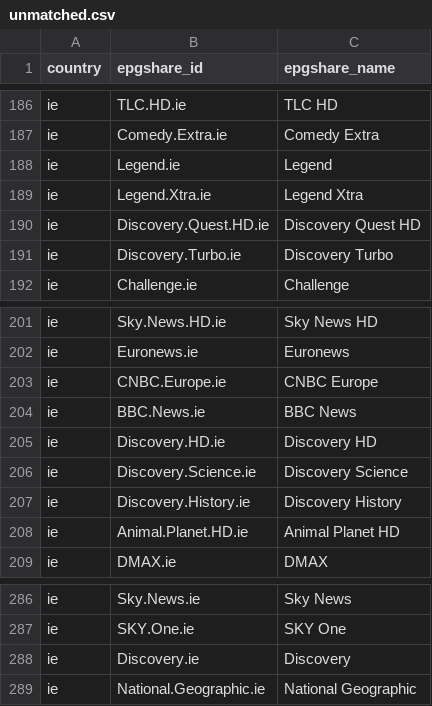
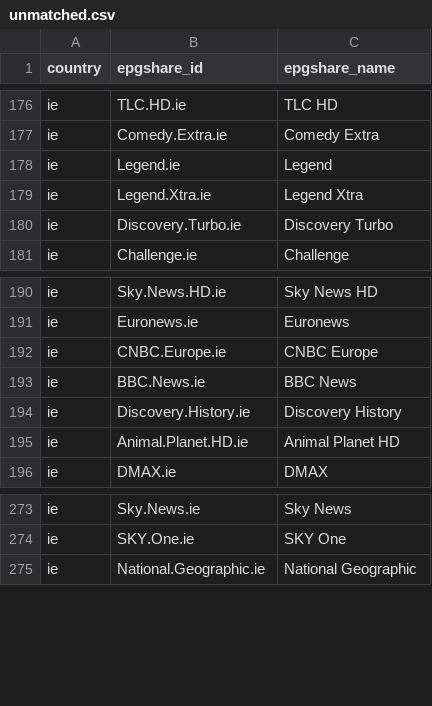
Before and after one commit to saryg/test, a CSV file: unmatched.csv, drawn as a sheet; only a part is shown, gaps mark what is left out; removed rows and columns are numbered as before the commit, all else as after; the diff covers the shown part only; the diff names each change by its address in the sheet, - before the commit and + after, or states it on an @@ line.

```diff
--- a/unmatched.csv
+++ b/unmatched.csv
-row 190: ie | Discovery.Quest.HD.ie | Discovery Quest HD
-row 205: ie | Discovery.HD.ie | Discovery HD
-row 206: ie | Discovery.Science.ie | Discovery Science
-row 288: ie | Discovery.ie | Discovery
```
Also changed, not shown: 10 removed rows and 142 moved rows elsewhere in this file, review.csv, 2 other files.
